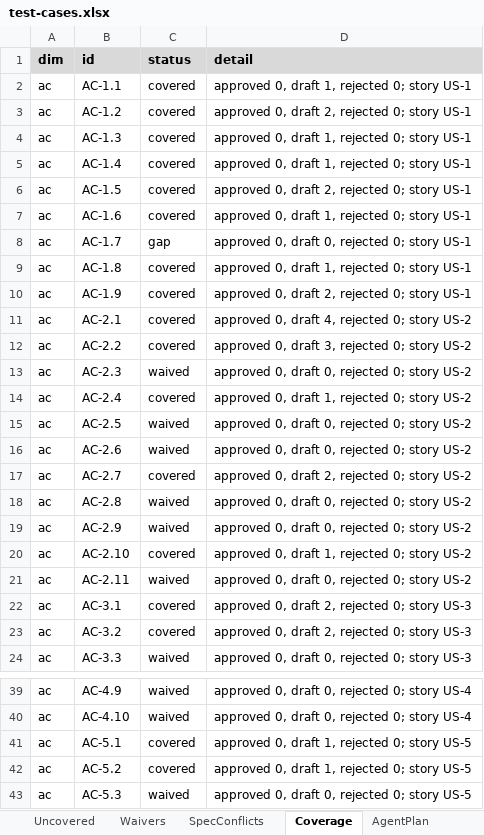
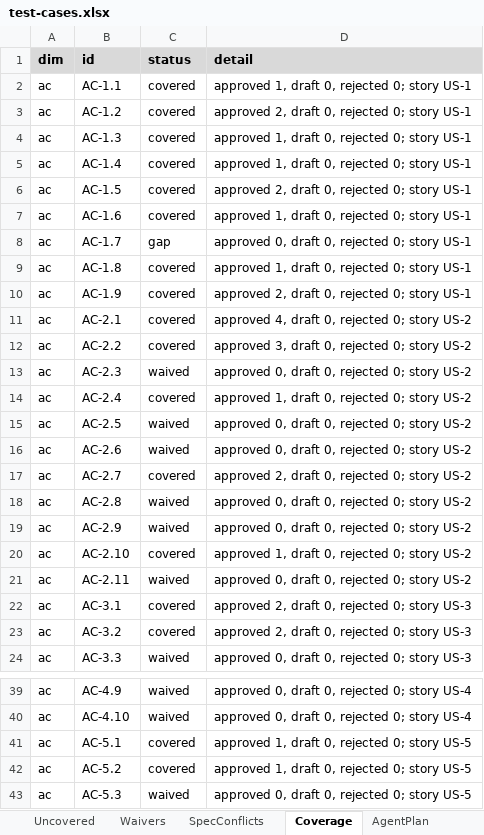
Before and after one commit to Muteen-Felix/vahan-automation, an Excel workbook: .qc-agent/ground-truth/test-cases.xlsx, sheet Coverage, drawn as a sheet; only a part is shown, gaps mark what is left out; values as stored, in another font and other column widths than the file's, no borders; the diff covers the shown part only; the diff names each change by its address in the sheet, - before the commit and + after, or states it on an @@ line.

```diff
--- a/.qc-agent/ground-truth/test-cases.xlsx (sheet Coverage)
+++ b/.qc-agent/ground-truth/test-cases.xlsx (sheet Coverage)
-D2 (detail): approved 0, draft 1, rejected 0; story US-1
+D2 (detail): approved 1, draft 0, rejected 0; story US-1
-D3 (detail): approved 0, draft 2, rejected 0; story US-1
+D3 (detail): approved 2, draft 0, rejected 0; story US-1
-D4:D5 (detail): approved 0, draft 1, rejected 0; story US-1
+D4:D5 (detail): approved 1, draft 0, rejected 0; story US-1
-D6 (detail): approved 0, draft 2, rejected 0; story US-1
+D6 (detail): approved 2, draft 0, rejected 0; story US-1
-D7 (detail): approved 0, draft 1, rejected 0; story US-1
+D7 (detail): approved 1, draft 0, rejected 0; story US-1
-D9 (detail): approved 0, draft 1, rejected 0; story US-1
+D9 (detail): approved 1, draft 0, rejected 0; story US-1
-D10 (detail): approved 0, draft 2, rejected 0; story US-1
+D10 (detail): approved 2, draft 0, rejected 0; story US-1
-D11 (detail): approved 0, draft 4, rejected 0; story US-2
+D11 (detail): approved 4, draft 0, rejected 0; story US-2
-D12 (detail): approved 0, draft 3, rejected 0; story US-2
+D12 (detail): approved 3, draft 0, rejected 0; story US-2
-D14 (detail): approved 0, draft 1, rejected 0; story US-2
+D14 (detail): approved 1, draft 0, rejected 0; story US-2
-D17 (detail): approved 0, draft 2, rejected 0; story US-2
+D17 (detail): approved 2, draft 0, rejected 0; story US-2
-D20 (detail): approved 0, draft 1, rejected 0; story US-2
+D20 (detail): approved 1, draft 0, rejected 0; story US-2
-D22:D23 (detail): approved 0, draft 2, rejected 0; story US-3
+D22:D23 (detail): approved 2, draft 0, rejected 0; story US-3
-D41:D42 (detail): approved 0, draft 1, rejected 0; story US-5
+D41:D42 (detail): approved 1, draft 0, rejected 0; story US-5
```
Also changed, not shown: 13 edited cells elsewhere in this sheet, sheet TestCases, sheet Catalog, 1 other file.
